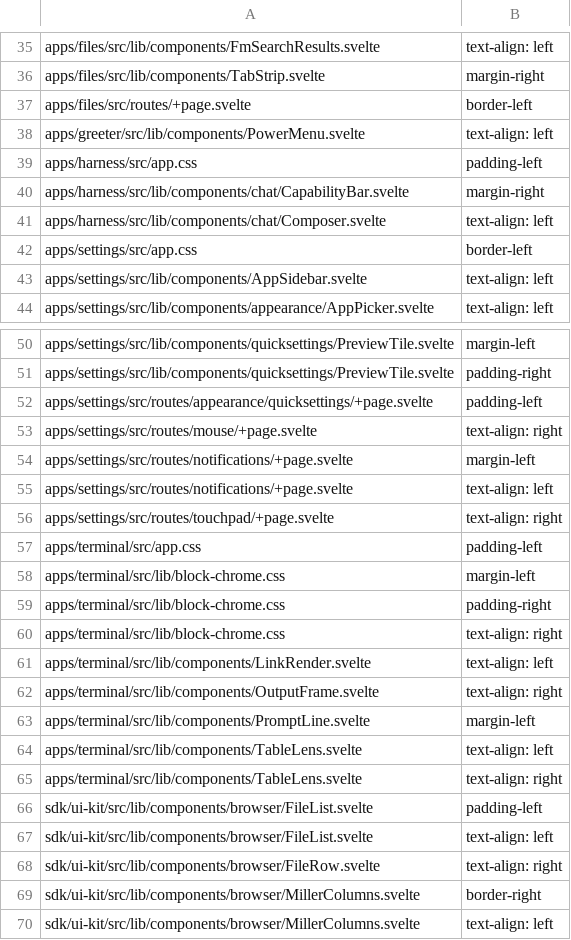
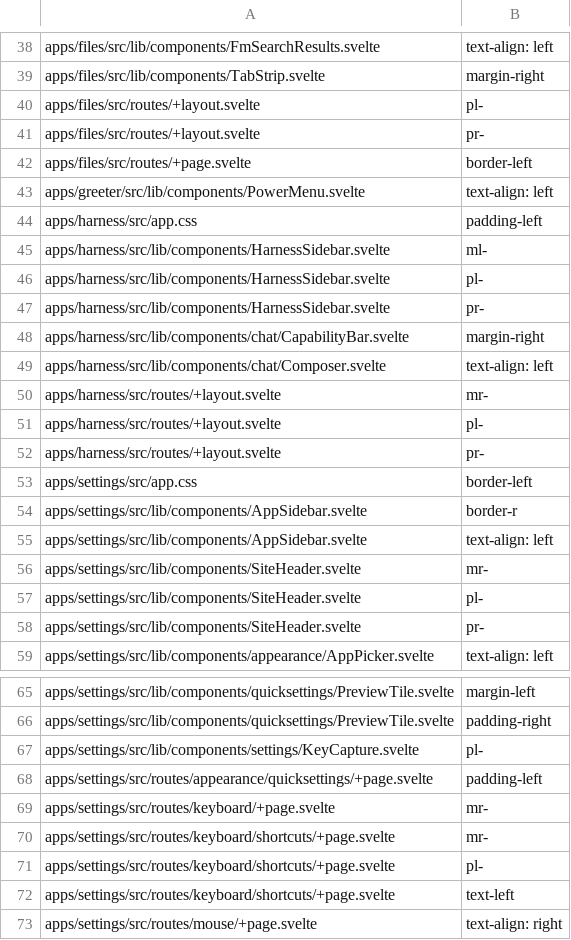
Before and after one commit to arlenos/arlen, a TSV file: dev/rtl-baseline.tsv, drawn as a sheet; only a part is shown, gaps mark what is left out; the shorter side is filled out with more unchanged rows; the diff covers the shown part only; the diff names each change by its address in the sheet, - before the commit and + after, or states it on an @@ line.

```diff
--- a/dev/rtl-baseline.tsv
+++ b/dev/rtl-baseline.tsv
+row 40: apps/files/src/routes/+layout.svelte | pl-
+row 41: apps/files/src/routes/+layout.svelte | pr-
+row 45: apps/harness/src/lib/components/HarnessSidebar.svelte | ml-
+row 46: apps/harness/src/lib/components/HarnessSidebar.svelte | pl-
+row 47: apps/harness/src/lib/components/HarnessSidebar.svelte | pr-
+row 50: apps/harness/src/routes/+layout.svelte | mr-
+row 51: apps/harness/src/routes/+layout.svelte | pl-
+row 52: apps/harness/src/routes/+layout.svelte | pr-
+row 54: apps/settings/src/lib/components/AppSidebar.svelte | border-r
+row 56: apps/settings/src/lib/components/SiteHeader.svelte | mr-
+row 57: apps/settings/src/lib/components/SiteHeader.svelte | pl-
+row 58: apps/settings/src/lib/components/SiteHeader.svelte | pr-
+row 67: apps/settings/src/lib/components/settings/KeyCapture.svelte | pl-
+row 69: apps/settings/src/routes/keyboard/+page.svelte | mr-
+row 70: apps/settings/src/routes/keyboard/shortcuts/+page.svelte | mr-
+row 71: apps/settings/src/routes/keyboard/shortcuts/+page.svelte | pl-
+row 72: apps/settings/src/routes/keyboard/shortcuts/+page.svelte | text-left
```
Also changed, not shown: 33 added rows elsewhere in this file, 1 other file.
